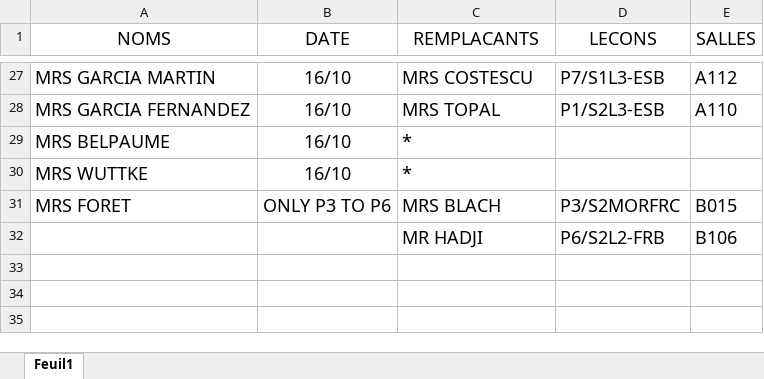
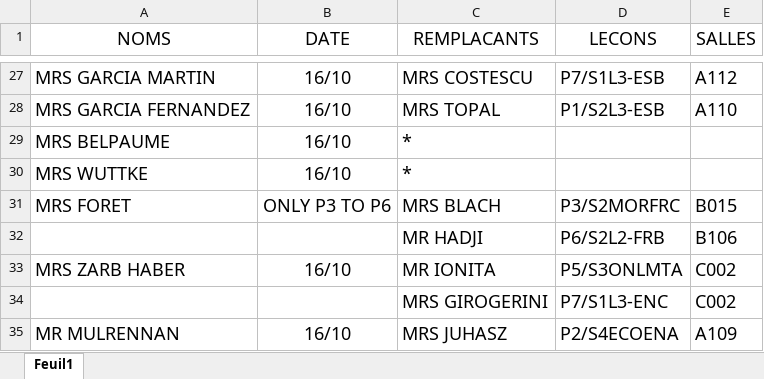
Before and after one commit to MAM-ICT-ADMIN/absences-sec, an Excel workbook: Absences_Sharepoint.xlsx, sheet Feuil1, drawn as a sheet; only a part is shown, gaps mark what is left out; values as stored, in another font and other column widths than the file's, no borders; the diff names each change by its address in the sheet, - before the commit and + after, or states it on an @@ line.

Commit message:
MAJ absences 2026-10-16 08:00

```diff
--- a/Absences_Sharepoint.xlsx (sheet Feuil1)
+++ b/Absences_Sharepoint.xlsx (sheet Feuil1)
+row 33: MRS ZARB HABER | 16/10 | MR IONITA | P5/S3ONLMTA | C002
+row 34:  |  | MRS GIROGERINI | P7/S1L3-ENC | C002
+row 35: MR MULRENNAN | 16/10 | MRS JUHASZ | P2/S4ECOENA | A109
```
